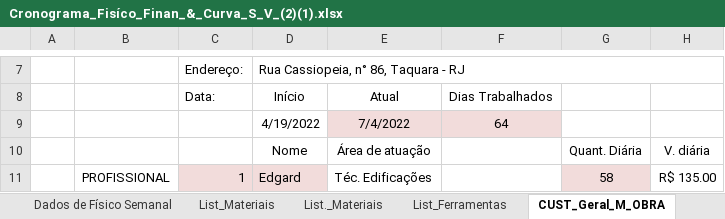
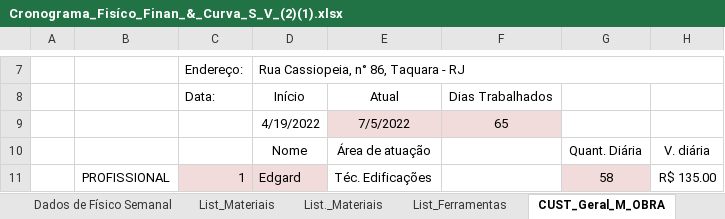
Before and after one commit to EdgardSancosta/Cronograma_Fisico_Financeiro, an Excel workbook: Cronograma_Fisíco_Finan_&_Curva_S_V_(2)(1).xlsx, sheet CUST_Geral_M_OBRA, drawn as a sheet; only a part is shown, gaps mark what is left out; values as stored, in another font and other column widths than the file's, no borders; charts and pictures and conditional formats not drawn; the diff names each change by its address in the sheet, - before the commit and + after, or states it on an @@ line.

```diff
--- a/Cronograma_Fisíco_Finan_&_Curva_S_V_(2)(1).xlsx (sheet CUST_Geral_M_OBRA)
+++ b/Cronograma_Fisíco_Finan_&_Curva_S_V_(2)(1).xlsx (sheet CUST_Geral_M_OBRA)
-E9: 7/4/2022
+E9: 7/5/2022
-F9: 64
+F9: 65
```
Also changed, not shown: sheet FÍSICO x FINANCEIRO, sheet CUST_Diário_M_Obra, charts or pictures.
